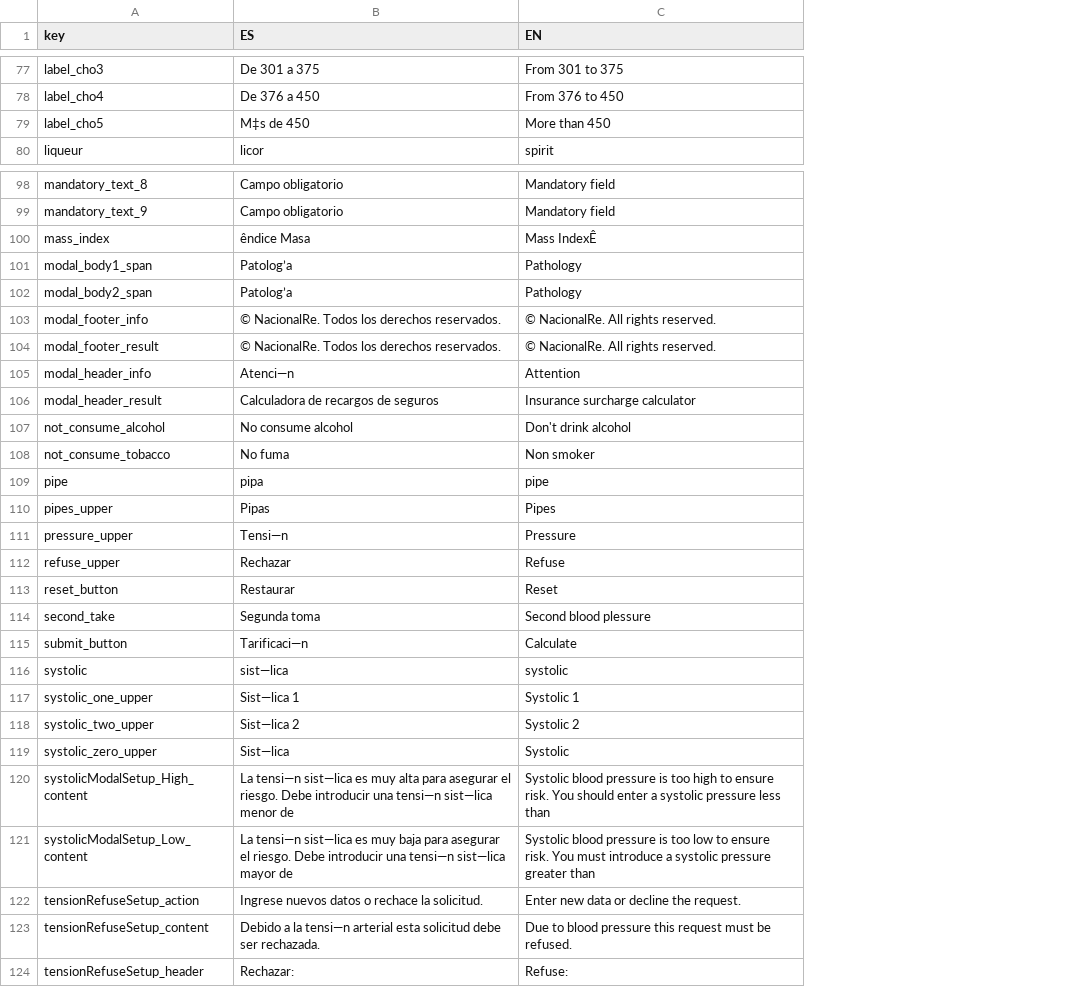
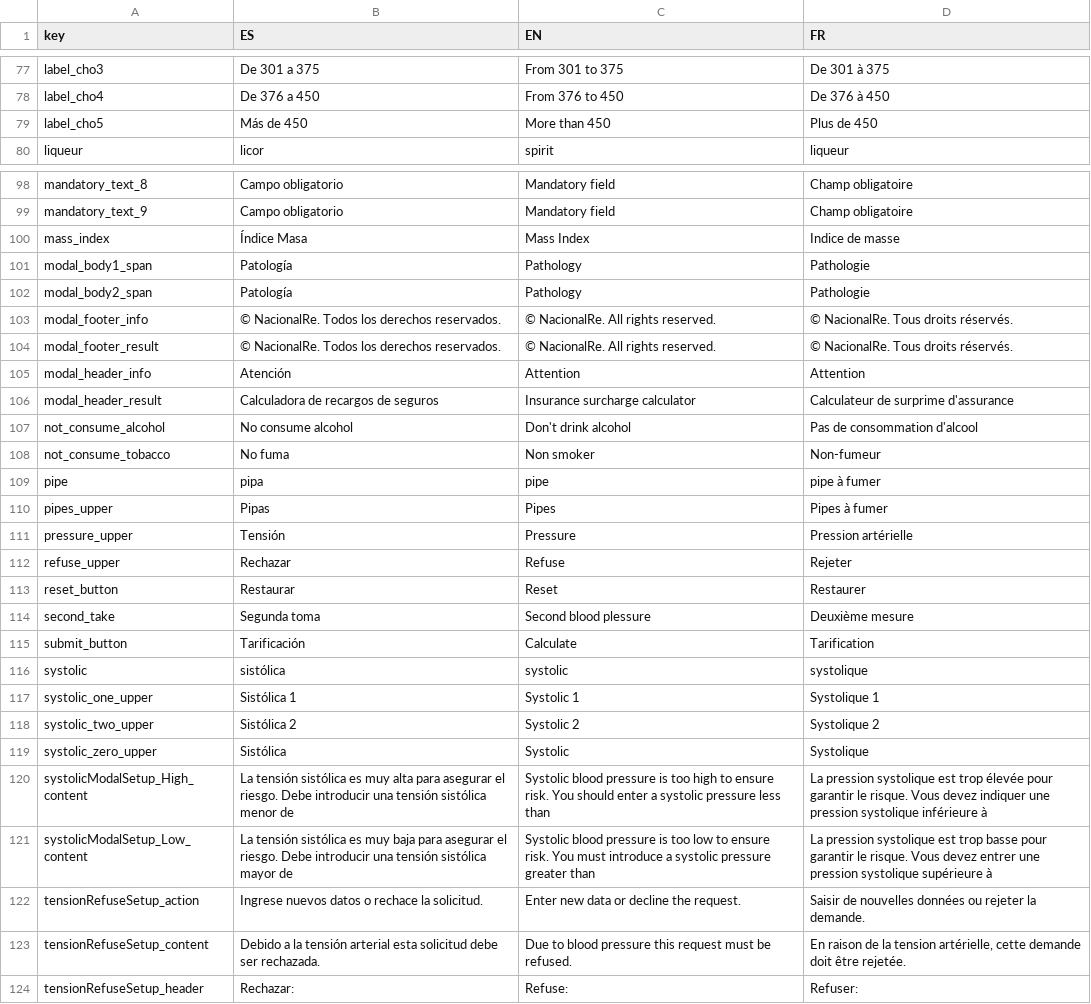
Before and after one commit to juantxocruz/webpack-VidaNr, a CSV file: docs/vidaNR_dictionary.csv, drawn as a sheet; only a part is shown, gaps mark what is left out; the diff covers the shown part only; the diff names each change by its address in the sheet, - before the commit and + after, or states it on an @@ line.

```diff
--- a/docs/vidaNR_dictionary.csv
+++ b/docs/vidaNR_dictionary.csv
+column D (FR), rows 77-80: De 301 à 375 | De 376 à 450 | Plus de 450 | liqueur; rows 98-124: Champ obligatoire | Champ obligatoire | Indice de masse | Pathologie | Pathologie | © NacionalRe. Tous droits réservés. | © NacionalRe. Tous droits réservés. | Attention | Calculateur de surprime d'assurance | Pas de consommation d'alcool | Non-fumeur | pipe à fumer | Pipes à fumer | Pression artérielle | Rejeter | Restaurer | Deuxième mesure | Tarification | systolique | Systolique 1 | Systolique 2 | Systolique | La pression systolique est trop élevée pour garantir le risque. Vous devez indiquer une pression systolique inférieure à | La pression systolique est trop basse pour garantir le risque. Vous devez entrer une pression systolique supérieure à | Saisir de nouvelles données ou rejeter la demande. | En raison de la tension artérielle, cette demande doit être rejetée. | Refuser:
-B79 (ES): M‡s de 450
+B79 (ES): Más de 450
-B100 (ES): êndice Masa
+B100 (ES): Índice Masa
-C100 (EN): Mass IndexÊ
+C100 (EN): Mass Index
-B101:B102 (ES): Patolog’a
+B101:B102 (ES): Patología
-B105 (ES): Atenci—n
+B105 (ES): Atención
-B111 (ES): Tensi—n
+B111 (ES): Tensión
-B115 (ES): Tarificaci—n
+B115 (ES): Tarificación
-B116 (ES): sist—lica
+B116 (ES): sistólica
-B117 (ES): Sist—lica 1
+B117 (ES): Sistólica 1
-B118 (ES): Sist—lica 2
+B118 (ES): Sistólica 2
-B119 (ES): Sist—lica
+B119 (ES): Sistólica
-B120 (ES): La tensi—n sist—lica es muy alta para asegurar el riesgo. Debe introducir una tensi—n sist—lica menor de
+B120 (ES): La tensión sistólica es muy alta para asegurar el riesgo. Debe introducir una tensión sistólica menor de
-B121 (ES): La tensi—n sist—lica es muy baja para asegurar el riesgo. Debe introducir una tensi—n sist—lica mayor de
+B121 (ES): La tensión sistólica es muy baja para asegurar el riesgo. Debe introducir una tensión sistólica mayor de
-B123 (ES): …a la tensi—n arterial esta…
+B123 (ES): …a la tensión arterial esta…
```
Also changed, not shown: 27 edited cells elsewhere in this file, 9 other files.
